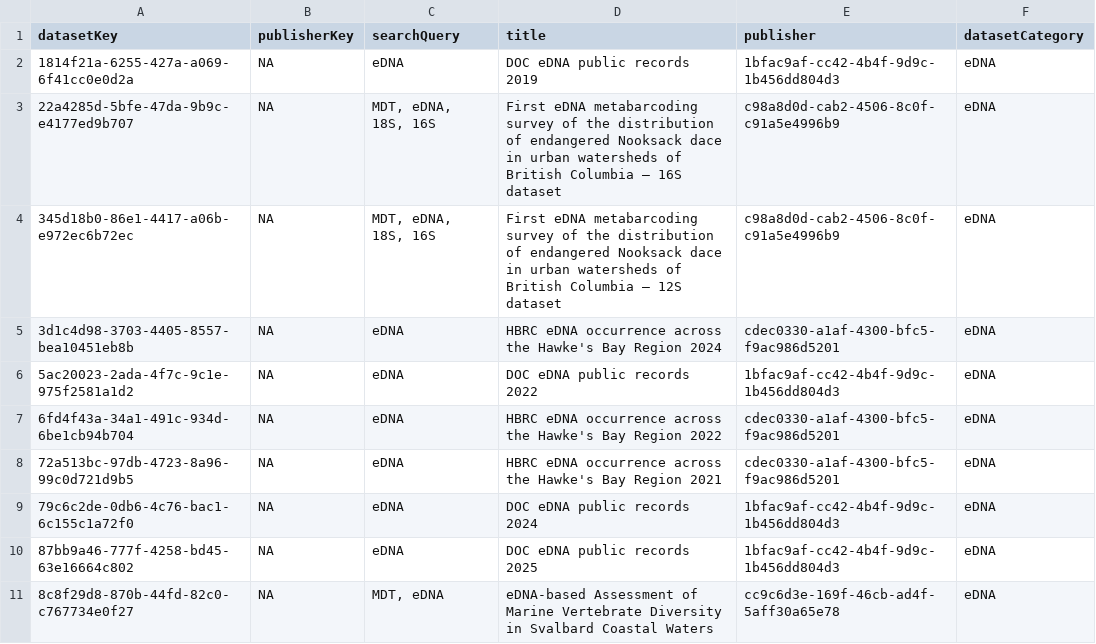
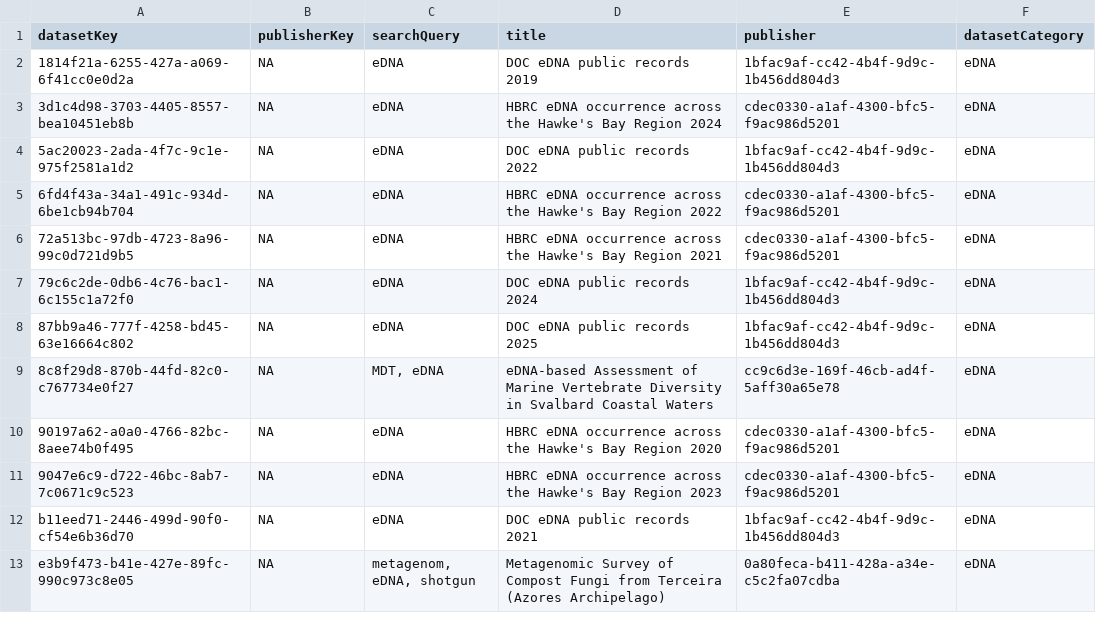
Before and after one commit to gbif/dataset-category-management, a TSV file: candidate-tsv/eDNA.tsv, drawn as a sheet; only a part is shown; the shorter side is filled out with more unchanged rows; the diff names each change by its address in the sheet, - before the commit and + after, or states it on an @@ line.

```diff
--- a/candidate-tsv/eDNA.tsv
+++ b/candidate-tsv/eDNA.tsv
-row 3: 22a4285d-5bfe-47da-9b9c-e4177ed9b707 | NA | MDT, eDNA, 18S, 16S | First eDNA metabarcoding survey of the distribution of endangered Nooksack dace in urban watersheds of British Columbia – 16S dataset | c98a8d0d-cab2-4506-8c0f-c91a5e4996b9 | eDNA
-row 4: 345d18b0-86e1-4417-a06b-e972ec6b72ec | NA | MDT, eDNA, 18S, 16S | First eDNA metabarcoding survey of the distribution of endangered Nooksack dace in urban watersheds of British Columbia – 12S dataset | c98a8d0d-cab2-4506-8c0f-c91a5e4996b9 | eDNA
```
Also changed, not shown: candidate-tsv/CitizenScience.tsv, 2 other files.
